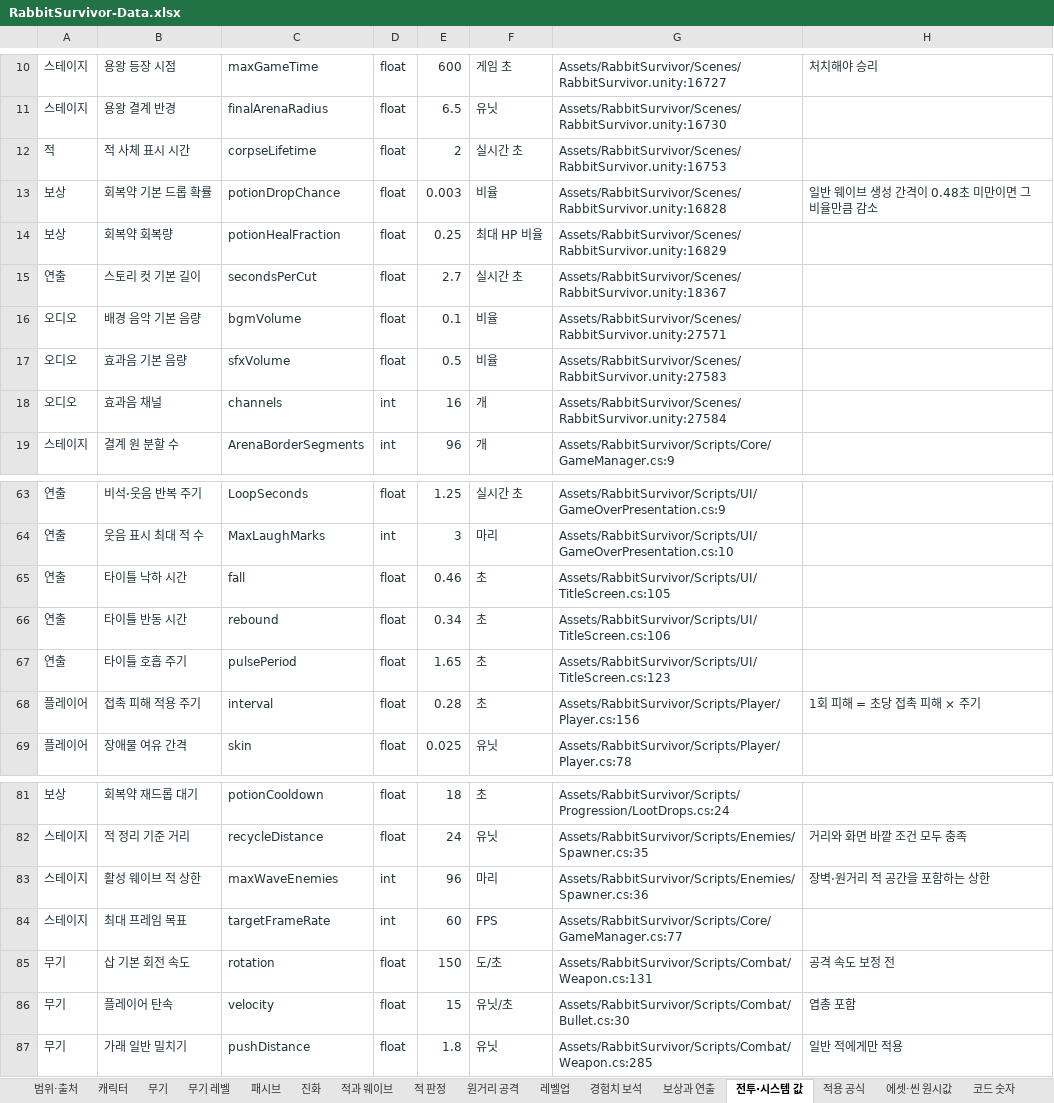
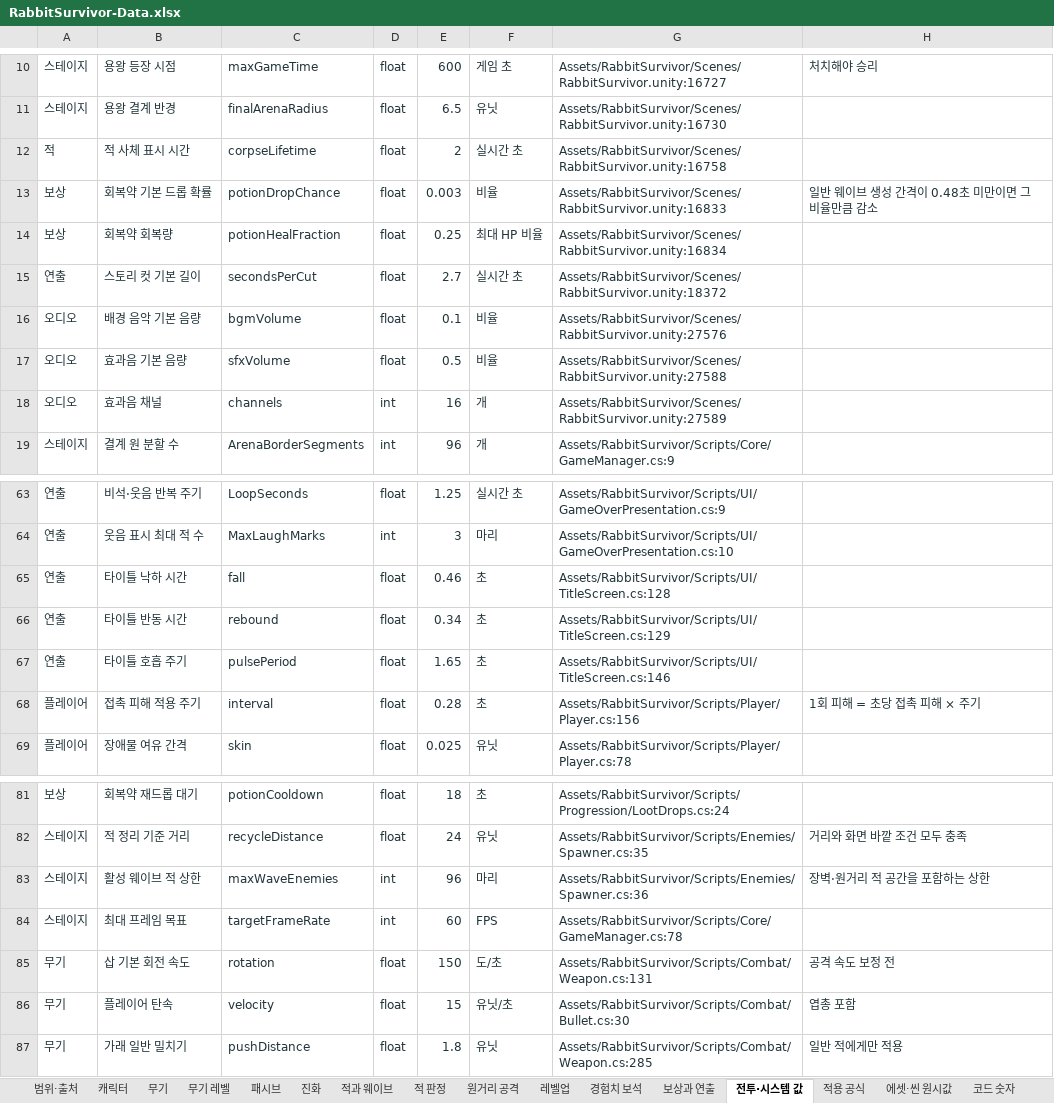
Before and after one commit to EndDeal/RabbitSurvivor, an Excel workbook: docs/RabbitSurvivor-Data.xlsx, sheet 전투·시스템 값, drawn as a sheet; only a part is shown, gaps mark what is left out; values as stored, in another font and other column widths than the file's, no borders; table styles not drawn; the diff names each change by its address in the sheet, - before the commit and + after, or states it on an @@ line.

Commit message:
Polish title and rabbit selection UI

```diff
--- a/docs/RabbitSurvivor-Data.xlsx (sheet 전투·시스템 값)
+++ b/docs/RabbitSurvivor-Data.xlsx (sheet 전투·시스템 값)
-G12: Assets/RabbitSurvivor/Scenes/RabbitSurvivor.unity:16753
+G12: Assets/RabbitSurvivor/Scenes/RabbitSurvivor.unity:16758
-G13: Assets/RabbitSurvivor/Scenes/RabbitSurvivor.unity:16828
+G13: Assets/RabbitSurvivor/Scenes/RabbitSurvivor.unity:16833
-G14: Assets/RabbitSurvivor/Scenes/RabbitSurvivor.unity:16829
+G14: Assets/RabbitSurvivor/Scenes/RabbitSurvivor.unity:16834
-G15: Assets/RabbitSurvivor/Scenes/RabbitSurvivor.unity:18367
+G15: Assets/RabbitSurvivor/Scenes/RabbitSurvivor.unity:18372
-G16: Assets/RabbitSurvivor/Scenes/RabbitSurvivor.unity:27571
+G16: Assets/RabbitSurvivor/Scenes/RabbitSurvivor.unity:27576
-G17: Assets/RabbitSurvivor/Scenes/RabbitSurvivor.unity:27583
+G17: Assets/RabbitSurvivor/Scenes/RabbitSurvivor.unity:27588
-G18: Assets/RabbitSurvivor/Scenes/RabbitSurvivor.unity:27584
+G18: Assets/RabbitSurvivor/Scenes/RabbitSurvivor.unity:27589
-G65: Assets/RabbitSurvivor/Scripts/UI/TitleScreen.cs:105
+G65: Assets/RabbitSurvivor/Scripts/UI/TitleScreen.cs:128
-G66: Assets/RabbitSurvivor/Scripts/UI/TitleScreen.cs:106
+G66: Assets/RabbitSurvivor/Scripts/UI/TitleScreen.cs:129
-G67: Assets/RabbitSurvivor/Scripts/UI/TitleScreen.cs:123
+G67: Assets/RabbitSurvivor/Scripts/UI/TitleScreen.cs:146
-G84: Assets/RabbitSurvivor/Scripts/Core/GameManager.cs:77
+G84: Assets/RabbitSurvivor/Scripts/Core/GameManager.cs:78
```
Also changed, not shown: sheet 코드 숫자, sheet 에셋·씬 원시값, sheet 캐릭터, 13 other files.
